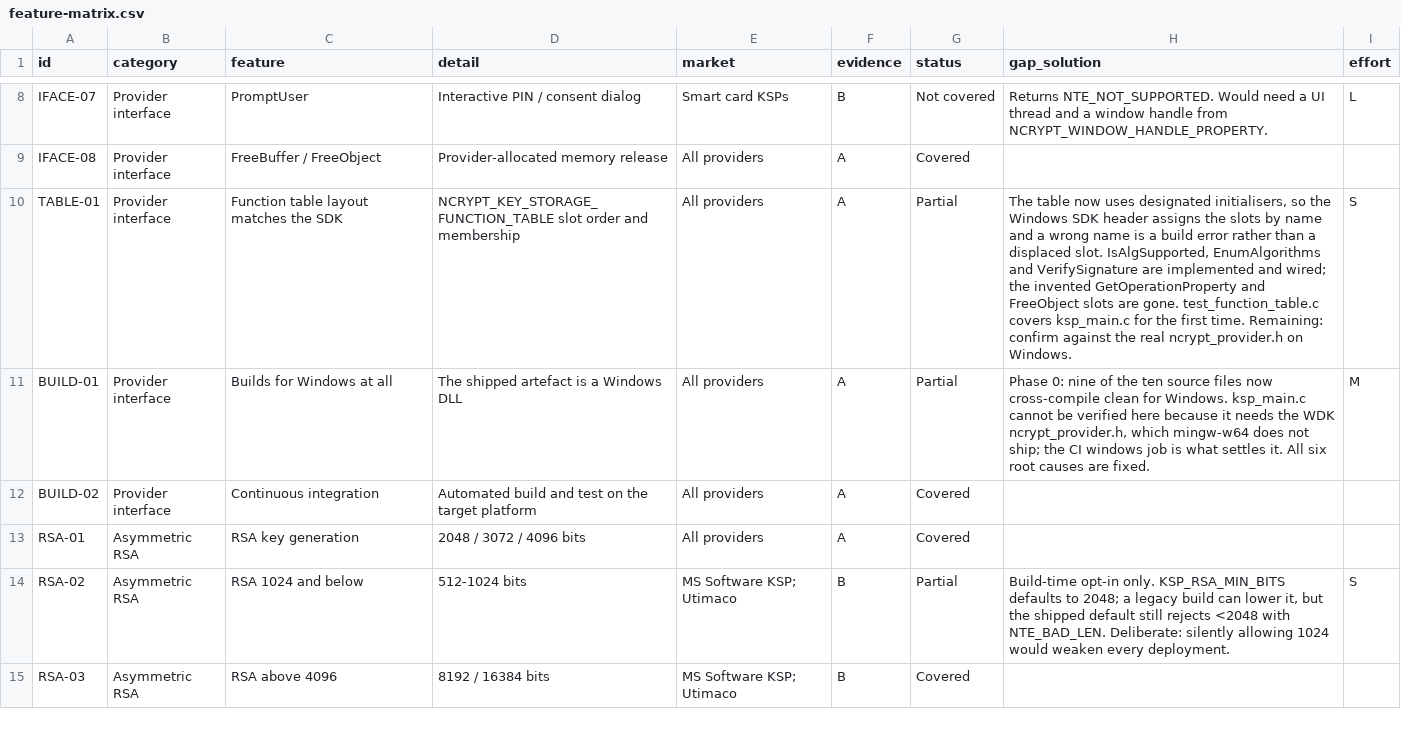
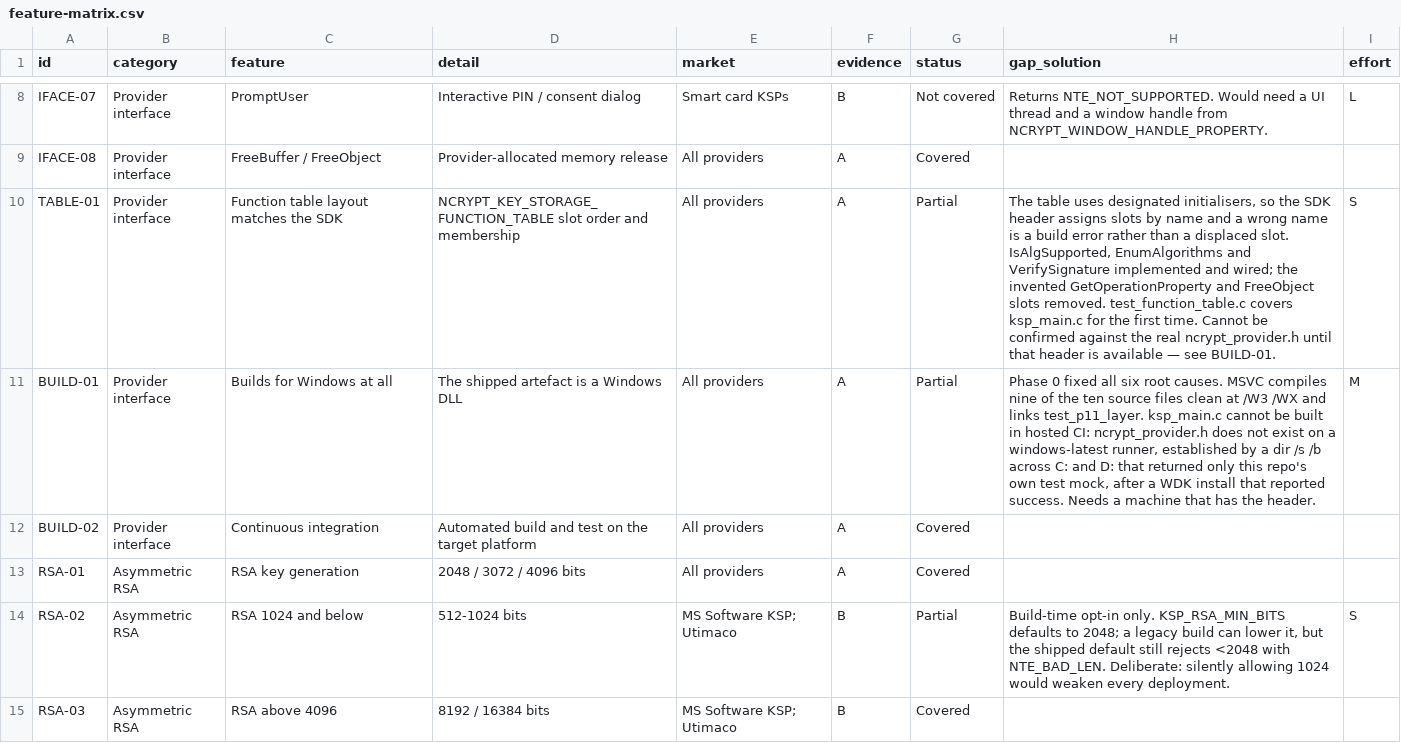
Before and after one commit to Gaillotte/Noida, a CSV file: softhsm_ksp/docs/feature-matrix.csv, drawn as a sheet; only a part is shown, gaps mark what is left out.

```diff
--- a/softhsm_ksp/docs/feature-matrix.csv
+++ b/softhsm_ksp/docs/feature-matrix.csv
@@ -9,4 +9,4 @@ IFACE-07,Provider interface,PromptUser,Interactive PIN / consent dialog,Smart ca
 IFACE-08,Provider interface,FreeBuffer / FreeObject,Provider-allocated memory release,All providers,A,Covered,,
-TABLE-01,Provider interface,Function table layout matches the SDK,NCRYPT_KEY_STORAGE_FUNCTION_TABLE slot order and membership,All providers,A,Partial,"The table now uses designated initialisers, so the Windows SDK header assigns the slots by name and a wrong name is a build error rather than a displaced slot. IsAlgSupported, EnumAlgorithms and VerifySignature are implemented and wired; the invented GetOperationProperty and FreeObject slots are gone. test_function_table.c covers ksp_main.c for the first time. Remaining: confirm against the real ncrypt_provider.h on Windows.",S
-BUILD-01,Provider interface,Builds for Windows at all,The shipped artefact is a Windows DLL,All providers,A,Partial,"Phase 0: nine of the ten source files now cross-compile clean for Windows. ksp_main.c cannot be verified here because it needs the WDK ncrypt_provider.h, which mingw-w64 does not ship; the CI windows job is what settles it. All six root causes are fixed.",M
+TABLE-01,Provider interface,Function table layout matches the SDK,NCRYPT_KEY_STORAGE_FUNCTION_TABLE slot order and membership,All providers,A,Partial,"The table uses designated initialisers, so the SDK header assigns slots by name and a wrong name is a build error rather than a displaced slot. IsAlgSupported, EnumAlgorithms and VerifySignature implemented and wired; the invented GetOperationProperty and FreeObject slots removed. test_function_table.c covers ksp_main.c for the first time. Cannot be confirmed against the real ncrypt_provider.h until that header is available — see BUILD-01.",S
+BUILD-01,Provider interface,Builds for Windows at all,The shipped artefact is a Windows DLL,All providers,A,Partial,"Phase 0 fixed all six root causes. MSVC compiles nine of the ten source files clean at /W3 /WX and links test_p11_layer. ksp_main.c cannot be built in hosted CI: ncrypt_provider.h does not exist on a windows-latest runner, established by a dir /s /b across C: and D: that returned only this repo's own test mock, after a WDK install that reported success. Needs a machine that has the header.",M
 BUILD-02,Provider interface,Continuous integration,Automated build and test on the target platform,All providers,A,Covered,,
```
Also changed, not shown: 7 other files.
